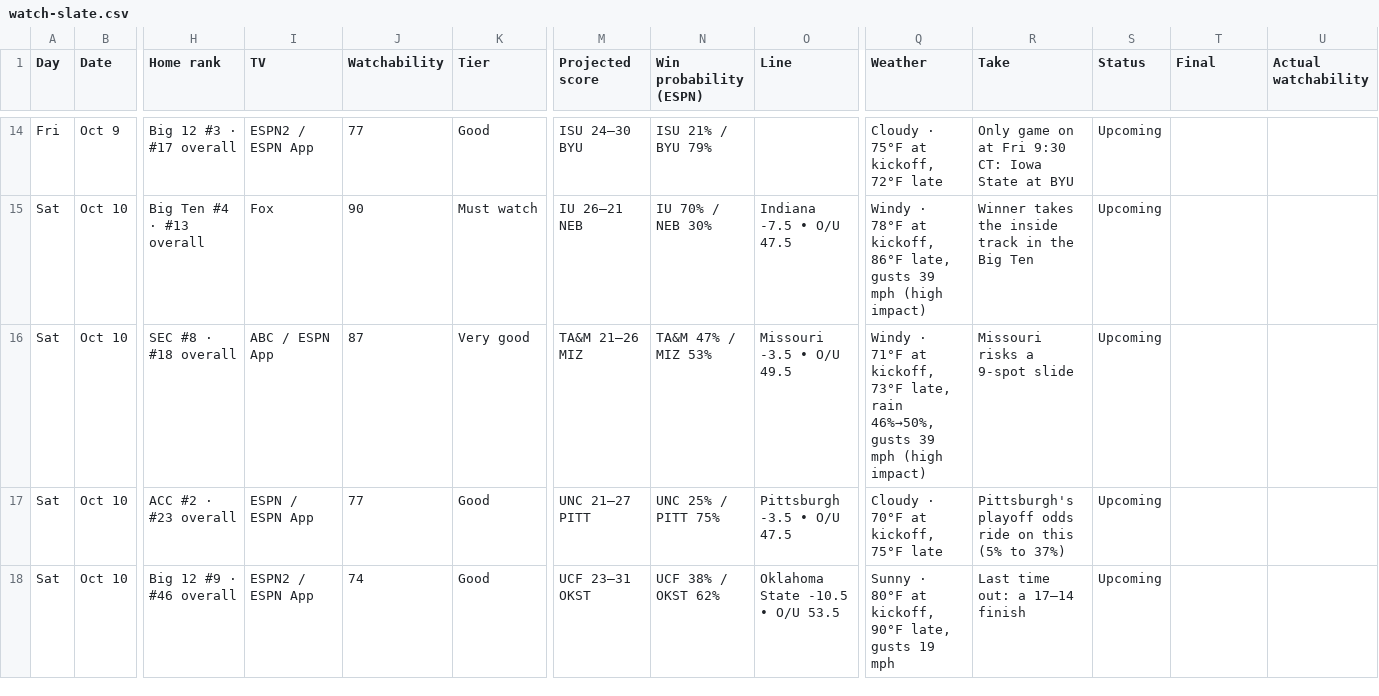
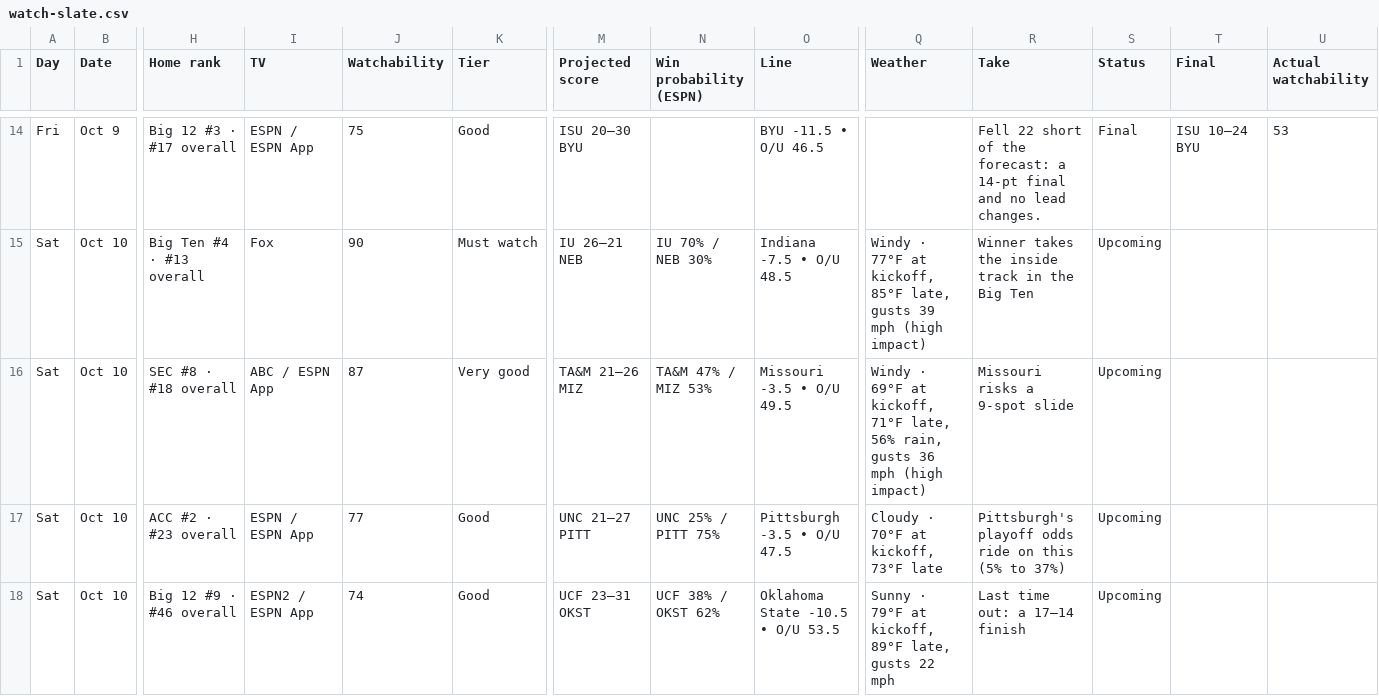
Before and after one commit to denegrijustin/football-watchability, a CSV file: public/exports/watch-slate.csv, drawn as a sheet; only a part is shown, gaps mark what is left out; the diff covers the shown part only; the diff names each change by its address in the sheet, - before the commit and + after, or states it on an @@ line.

```diff
--- a/public/exports/watch-slate.csv
+++ b/public/exports/watch-slate.csv
-I14 (TV): ESPN2 / ESPN App
+I14 (TV): ESPN / ESPN App
-J14 (Watchability): 77
+J14 (Watchability): 75
-M14 (Projected score): ISU 24–30 BYU
+M14 (Projected score): ISU 20–30 BYU
-N14 (Win probability (ESPN)): ISU 21% / BYU 79%
+N14 (Win probability (ESPN)): (empty)
-O14 (Line): (empty)
+O14 (Line): BYU -11.5 • O/U 46.5
-Q14 (Weather): Cloudy · 75°F at kickoff, 72°F late
+Q14 (Weather): (empty)
-R14 (Take): Only game on at Fri 9:30 CT: Iowa State at BYU
+R14 (Take): Fell 22 short of the forecast: a 14-pt final and no lead changes.
-S14 (Status): Upcoming
+S14 (Status): Final
-T14 (Final): (empty)
+T14 (Final): ISU 10–24 BYU
-U14 (Actual watchability): (empty)
+U14 (Actual watchability): 53
-O15 (Line): Indiana -7.5 • O/U 47.5
+O15 (Line): Indiana -7.5 • O/U 48.5
-Q15 (Weather): Windy · 78°F at kickoff, 86°F late, gusts…
+Q15 (Weather): Windy · 77°F at kickoff, 85°F late, gusts…
-Q16 (Weather): Windy · 71°F at kickoff, 73°F late, rain 46%→50%, gusts 39 mph (high…
+Q16 (Weather): Windy · 69°F at kickoff, 71°F late, 56% rain, gusts 36 mph (high…
-Q17 (Weather): Cloudy · 70°F at kickoff, 75°F late
+Q17 (Weather): Cloudy · 70°F at kickoff, 73°F late
-Q18 (Weather): Sunny · 80°F at kickoff, 90°F late, gusts 19 mph
+Q18 (Weather): Sunny · 79°F at kickoff, 89°F late, gusts 22 mph
```
Also changed, not shown: 1 added row, 1 removed row and 85 edited cells elsewhere in this file, 10 other files.
